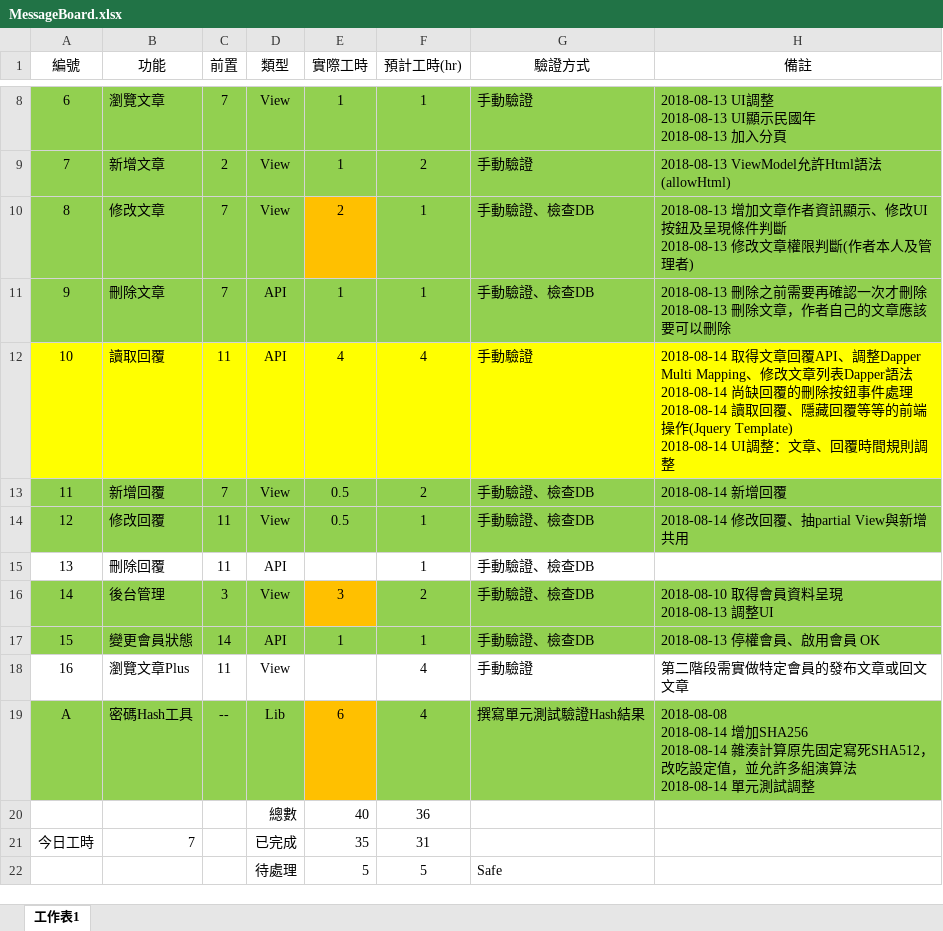
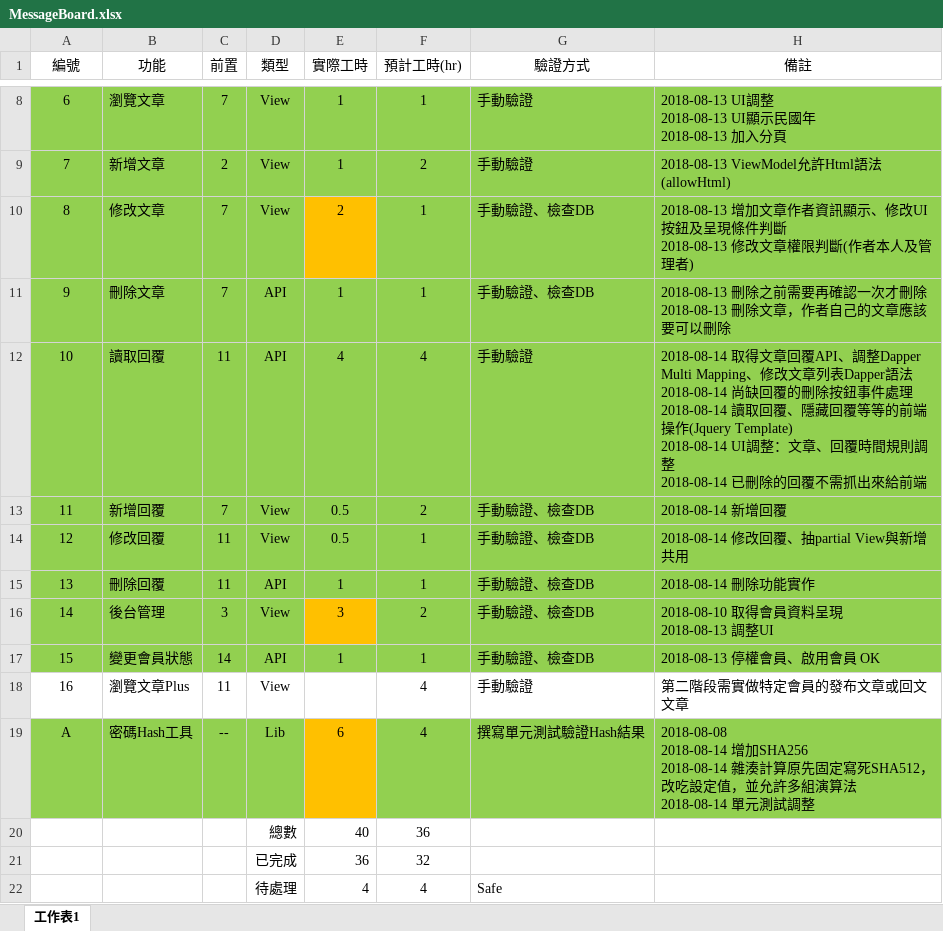
Before and after one commit to art-Tests/MsgBoard, an Excel workbook: Document/MessageBoard.xlsx, sheet 工作表1, drawn as a sheet; only a part is shown, gaps mark what is left out; values as stored, in another font and other column widths than the file's, no borders; conditional formats and table styles not drawn; removed rows and columns are numbered as before the commit, all else as after; ↵ is a line break in a cell; the diff names each change by its address in the sheet, - before the commit and + after, or states it on an @@ line.

Commit message:
更新進度

```diff
--- a/Document/MessageBoard.xlsx (sheet 工作表1)
+++ b/Document/MessageBoard.xlsx (sheet 工作表1)
-A12:H12 fill: #FFFF00
+A12:H12 fill: #92D050
-H12 (備註): …規則調整
+H12 (備註): …規則調整 ↵ 2018-08-14 已刪除的回覆不需抓出來給前端
-A15:H15 fill: none
+A15:H15 fill: #92D050
-E15 (實際工時): (empty)
+E15 (實際工時): 1
-H15 (備註): (empty)
+H15 (備註): 2018-08-14 刪除功能實作
-row 21: 今日工時 | 7 |  | 已完成 | 35 | 31
-row 22:  |  |  | 待處理 | 5 | 5 | Safe
+row 21:  |  |  | 已完成 | 36 | 32
+row 22:  |  |  | 待處理 | 4 | 4 | Safe
```
